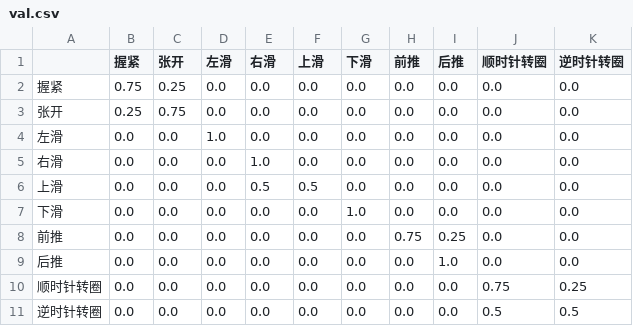
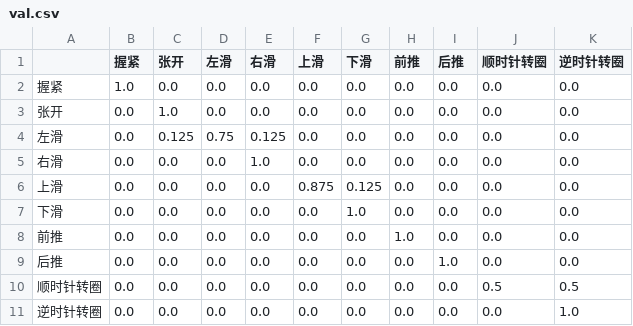
Before and after one commit to twintial/gestrecodemo, a CSV file: dnn/val.csv, drawn as a sheet.

```diff
--- a/dnn/val.csv
+++ b/dnn/val.csv
@@ -1,11 +1,11 @@
 ,握紧,张开,左滑,右滑,上滑,下滑,前推,后推,顺时针转圈,逆时针转圈
-握紧,0.75,0.25,0.0,0.0,0.0,0.0,0.0,0.0,0.0,0.0
-张开,0.25,0.75,0.0,0.0,0.0,0.0,0.0,0.0,0.0,0.0
-左滑,0.0,0.0,1.0,0.0,0.0,0.0,0.0,0.0,0.0,0.0
+握紧,1.0,0.0,0.0,0.0,0.0,0.0,0.0,0.0,0.0,0.0
+张开,0.0,1.0,0.0,0.0,0.0,0.0,0.0,0.0,0.0,0.0
+左滑,0.0,0.125,0.75,0.125,0.0,0.0,0.0,0.0,0.0,0.0
 右滑,0.0,0.0,0.0,1.0,0.0,0.0,0.0,0.0,0.0,0.0
-上滑,0.0,0.0,0.0,0.5,0.5,0.0,0.0,0.0,0.0,0.0
+上滑,0.0,0.0,0.0,0.0,0.875,0.125,0.0,0.0,0.0,0.0
 下滑,0.0,0.0,0.0,0.0,0.0,1.0,0.0,0.0,0.0,0.0
-前推,0.0,0.0,0.0,0.0,0.0,0.0,0.75,0.25,0.0,0.0
+前推,0.0,0.0,0.0,0.0,0.0,0.0,1.0,0.0,0.0,0.0
 后推,0.0,0.0,0.0,0.0,0.0,0.0,0.0,1.0,0.0,0.0
-顺时针转圈,0.0,0.0,0.0,0.0,0.0,0.0,0.0,0.0,0.75,0.25
-逆时针转圈,0.0,0.0,0.0,0.0,0.0,0.0,0.0,0.0,0.5,0.5
+顺时针转圈,0.0,0.0,0.0,0.0,0.0,0.0,0.0,0.0,0.5,0.5
+逆时针转圈,0.0,0.0,0.0,0.0,0.0,0.0,0.0,0.0,0.0,1.0
```
Also changed, not shown: 3 other files.
